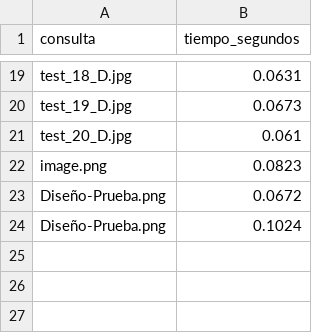
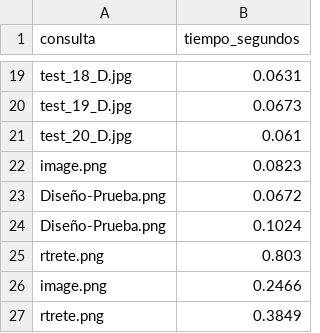
Before and after one commit to 1234567264/WebScraping, a CSV file: data/tiempos.csv, drawn as a sheet; only a part is shown, gaps mark what is left out.

```diff
--- a/data/tiempos.csv
+++ b/data/tiempos.csv
@@ -24 +24,4 @@ Diseño-Prueba.png,0.0672
 Diseño-Prueba.png,0.1024
+rtrete.png,0.803
+image.png,0.2466
+rtrete.png,0.3849
```
Also changed, not shown: data/revision_humana_50.csv, 8 other files.
